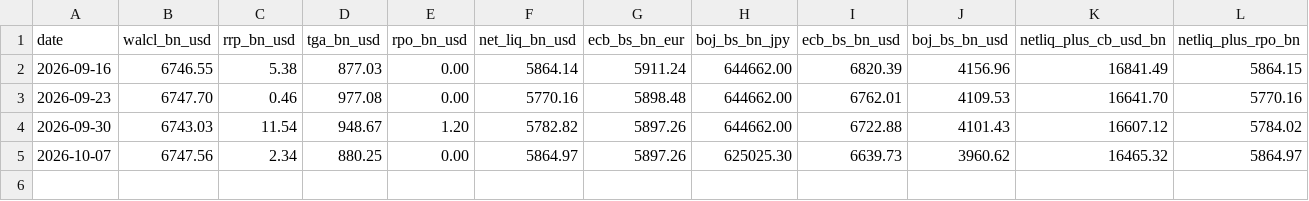
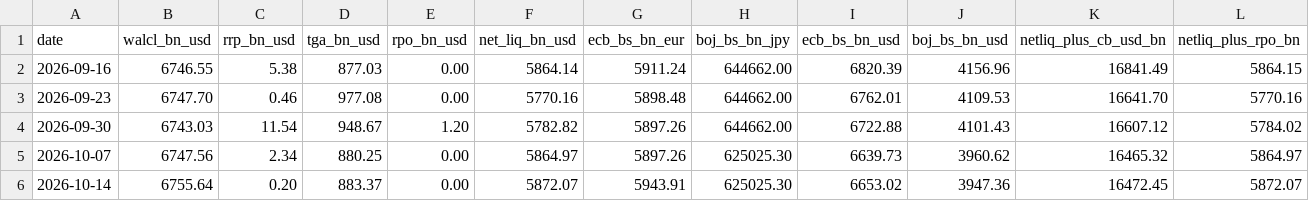
Before and after one commit to Armadillo1970/LiquidityMetrics, a CSV file: netliquidity.csv, drawn as a sheet; the diff names each change by its address in the sheet, - before the commit and + after, or states it on an @@ line.

Commit message:
update 2026-10-17

```diff
--- a/netliquidity.csv
+++ b/netliquidity.csv
+row 6: 2026-10-14 | 6755.64 | 0.20 | 883.37 | 0.00 | 5872.07 | 5943.91 | 625025.30 | 6653.02 | 3947.36 | 16472.45 | 5872.07
```
